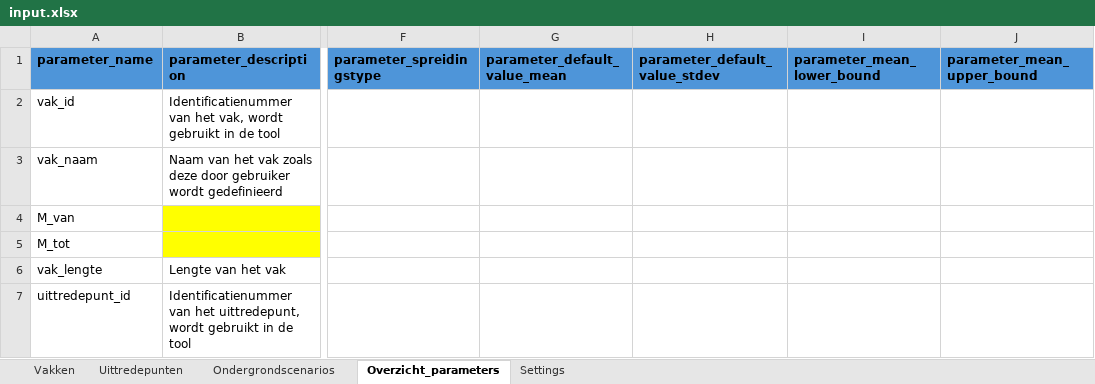
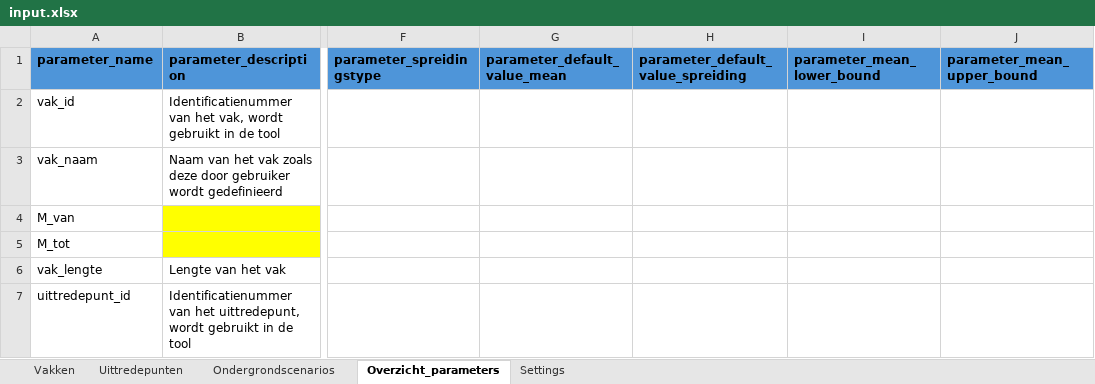
Before and after one commit to kkpdata/GeoProb-Pipe, an Excel workbook: workspaces/example_new_calculations/input/input.xlsx, sheet Overzicht_parameters, drawn as a sheet; only a part is shown, gaps mark what is left out; values as stored, in another font and other column widths than the file's, no borders; conditional formats and table styles not drawn; the diff names each change by its address in the sheet, - before the commit and + after, or states it on an @@ line.

Commit message:
Update input.xlsx

```diff
--- a/workspaces/example_new_calculations/input/input.xlsx (sheet Overzicht_parameters)
+++ b/workspaces/example_new_calculations/input/input.xlsx (sheet Overzicht_parameters)
-H1: parameter_default_value_stdev
+H1: parameter_default_value_spreiding
```
